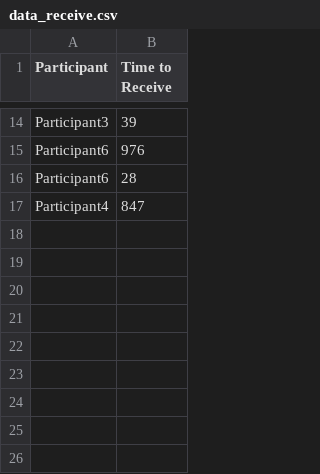
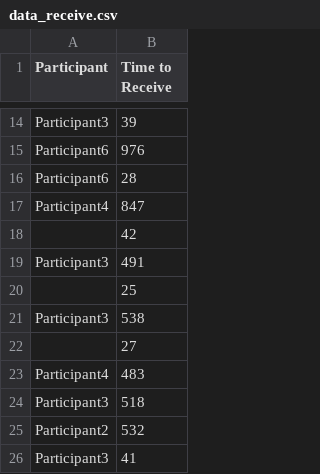
Before and after one commit to antonionehme/audit-repository, a CSV file: AuditProject/AuditProject/client/data_receive.csv, drawn as a sheet; only a part is shown, gaps mark what is left out.

```diff
--- a/AuditProject/AuditProject/client/data_receive.csv
+++ b/AuditProject/AuditProject/client/data_receive.csv
@@ -17 +17,10 @@ Participant6,28
 Participant4,847
+,42
+Participant3,491
+,25
+Participant3,538
+,27
+Participant4,483
+Participant3,518
+Participant2,532
+Participant3,41
```
Also changed, not shown: AuditProject/AuditProject/client/data_send.csv, 2 other files.
